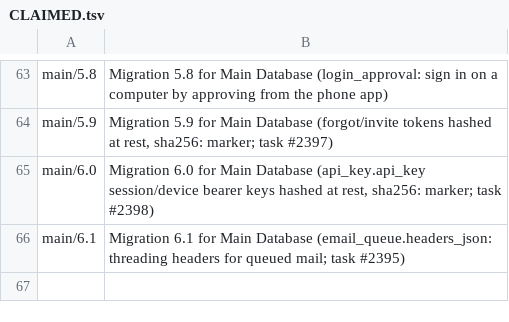
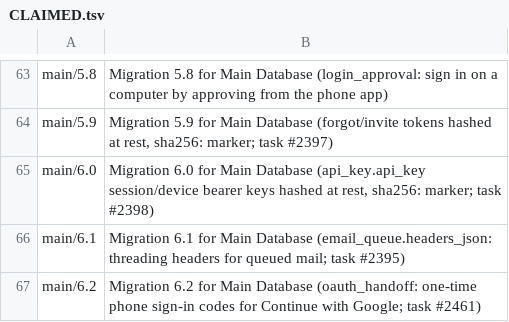
Before and after one commit to WaveNetworks/wave-networks-core, a TSV file: db_migrations/CLAIMED.tsv, drawn as a sheet; only a part is shown, gaps mark what is left out; the diff names each change by its address in the sheet, - before the commit and + after, or states it on an @@ line.

```diff
--- a/db_migrations/CLAIMED.tsv
+++ b/db_migrations/CLAIMED.tsv
+row 67: main/6.2 | Migration 6.2 for Main Database (oauth_handoff: one-time phone sign-in codes for Continue with Google; task #2461)
```
Also changed, not shown: 8 other files.
